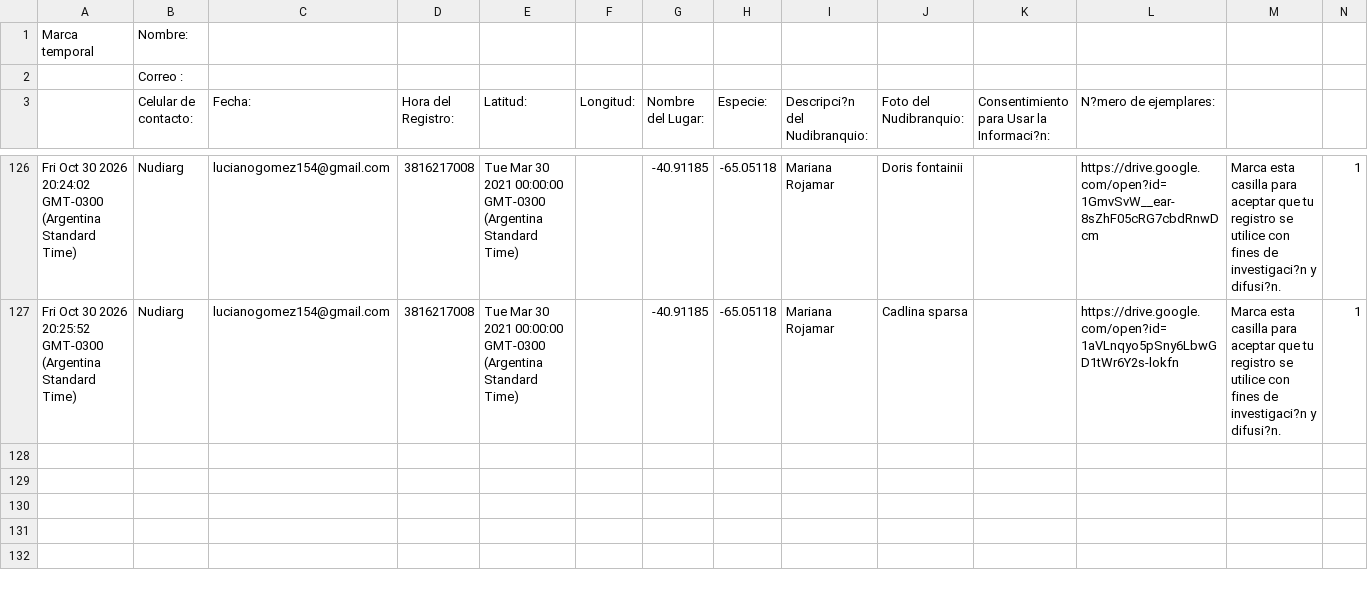
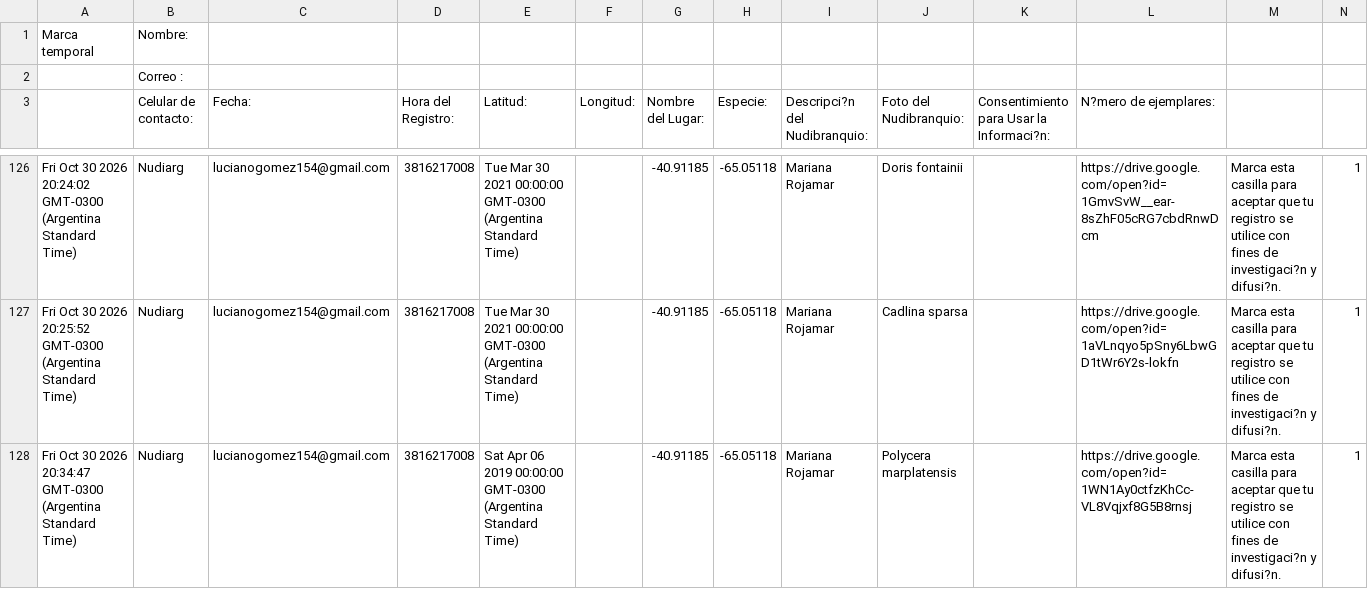
Before and after one commit to NudiArg/MapaNudiArg, a CSV file: registros_nudibranquios.csv, drawn as a sheet; only a part is shown, gaps mark what is left out; rows hold the shown columns only; the diff names each change by its address in the sheet, - before the commit and + after, or states it on an @@ line.

Commit message:
Actualización automática desde Google Sheets

```diff
--- a/registros_nudibranquios.csv
+++ b/registros_nudibranquios.csv
+row 128: Fri Oct 30 2026 20:34:47 GMT-0300 (Argentina Standard Time) | Nudiarg | lucianogomez154@gmail.com | 3816217008 | Sat Apr 06 2019 00:00:00 GMT-0300 (Argentina Standard Time) |  | -40.91185 | -65.05118 | Mariana Rojamar | Polycera marplatensis |  | https://drive.google.com/open?id=1WN1Ay0ctfzKhCc-VL8Vqjxf8G5B8rnsj | Marca esta casilla para aceptar que tu registro se utilice con fines de investigaci?n y difusi?n. | 1
```
